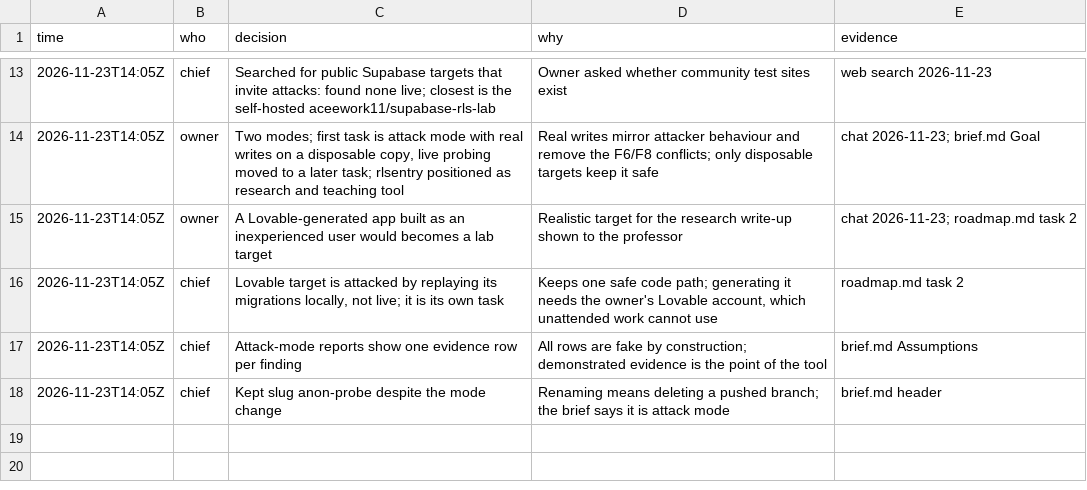
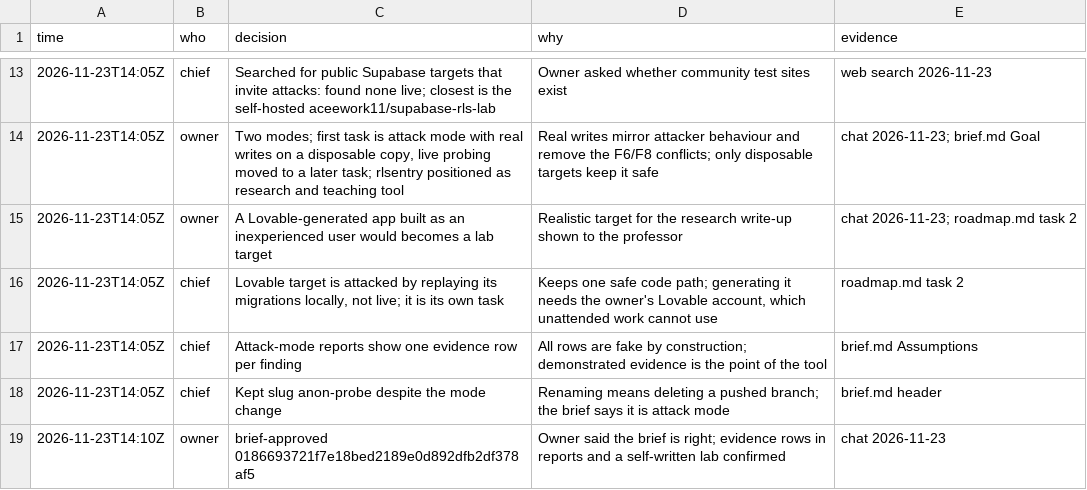
Before and after one commit to pitaya943/rlsentry-v2, a TSV file: docs/tasks/anon-probe/trail.tsv, drawn as a sheet; only a part is shown, gaps mark what is left out; the diff names each change by its address in the sheet, - before the commit and + after, or states it on an @@ line.

```diff
--- a/docs/tasks/anon-probe/trail.tsv
+++ b/docs/tasks/anon-probe/trail.tsv
+row 19: 2026-11-23T14:10Z | owner | brief-approved 0186693721f7e18bed2189e0d892dfb2df378af5 | Owner said the brief is right; evidence rows in reports and a self-written lab confirmed | chat 2026-11-23
```
